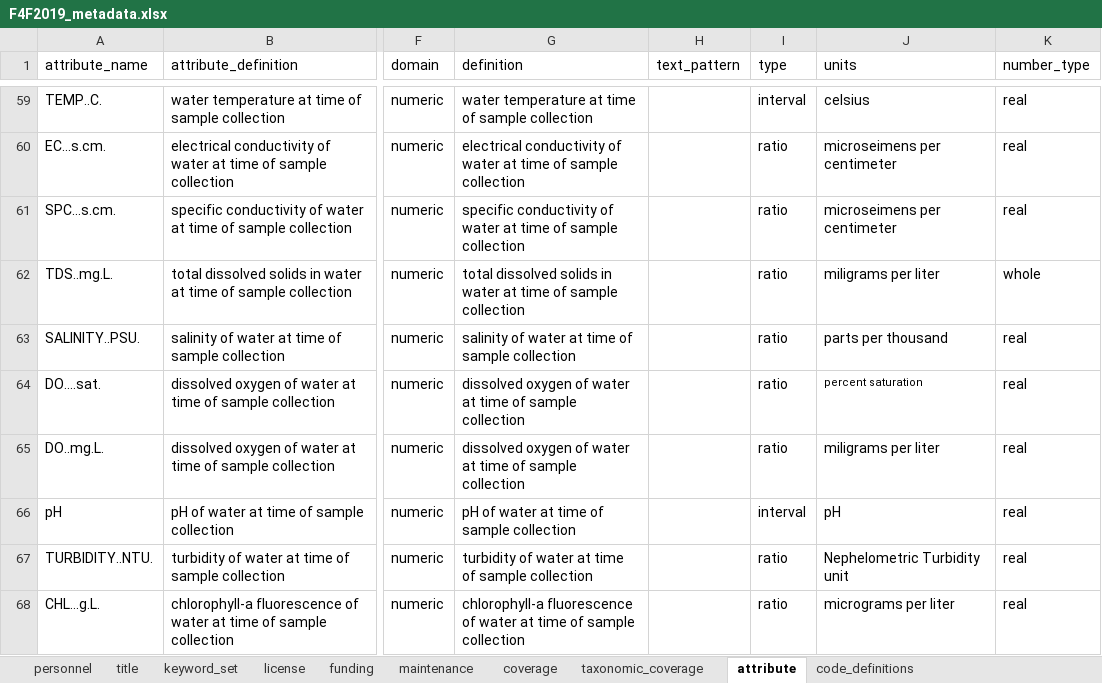
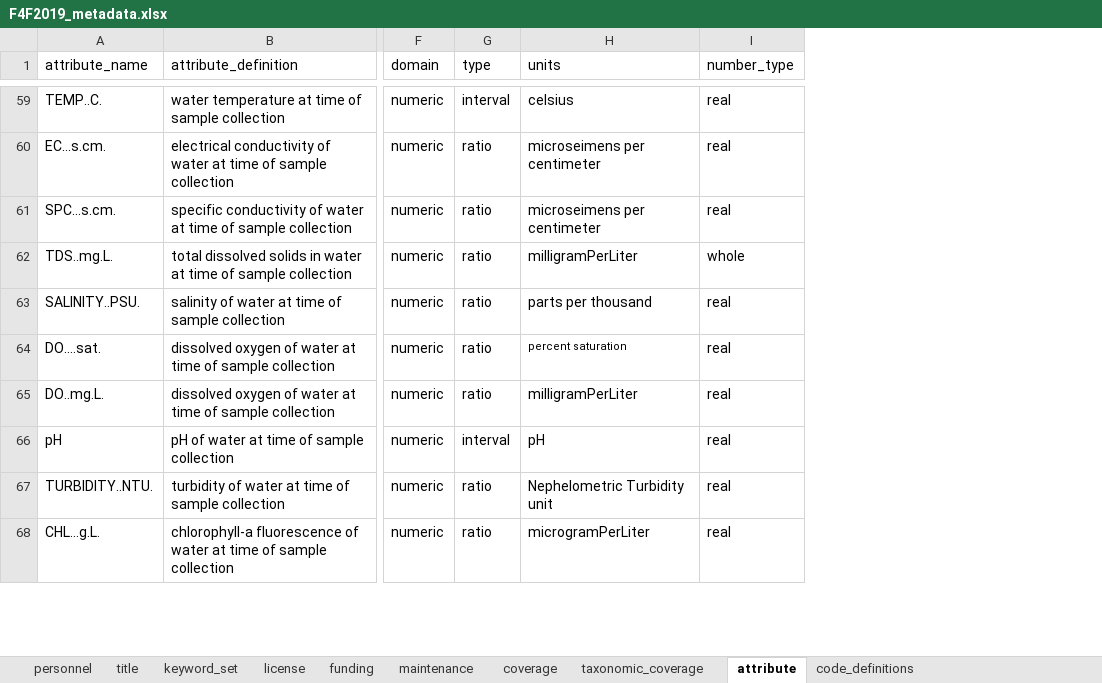
Before and after one commit to FlowWest/edi.996.1, an Excel workbook: data-raw/metadata/F4F2019_metadata.xlsx, sheet attribute, drawn as a sheet; only a part is shown, gaps mark what is left out; values as stored, in another font and other column widths than the file's, no borders; removed rows and columns are numbered as before the commit, all else as after; the diff covers the shown part only; the diff names each change by its address in the sheet, - before the commit and + after, or states it on an @@ line.

```diff
--- a/data-raw/metadata/F4F2019_metadata.xlsx (sheet attribute)
+++ b/data-raw/metadata/F4F2019_metadata.xlsx (sheet attribute)
-column G (definition), rows 59-68: water temperature at time of sample collection | electrical conductivity of water at time of sample collection | specific conductivity of water at time of sample collection | total dissolved solids in water at time of sample collection | salinity of water at time of sample collection | dissolved oxygen of water at time of sample collection | dissolved oxygen of water at time of sample collection | pH of water at time of sample collection | turbidity of water at time of sample collection | chlorophyll-a fluorescence of water at time of sample collection
-column H (text_pattern), empty
-H62 (units): miligrams per liter
+H62 (units): milligramPerLiter
-H65 (units): miligrams per liter
+H65 (units): milligramPerLiter
-H68 (units): micrograms per liter
+H68 (units): microgramPerLiter
```
Also changed, not shown: 6 edited cells elsewhere in this sheet, sheet taxonomic_coverage, sheet license, sheet maintenance, sheet personnel, data-raw/metadata/F4F2019_ContinuousTempDO_AttributesTable.xlsx, data-raw/metadata/F4F2019_FishGrowth_AttributesTable.xlsx, 2 other files.
